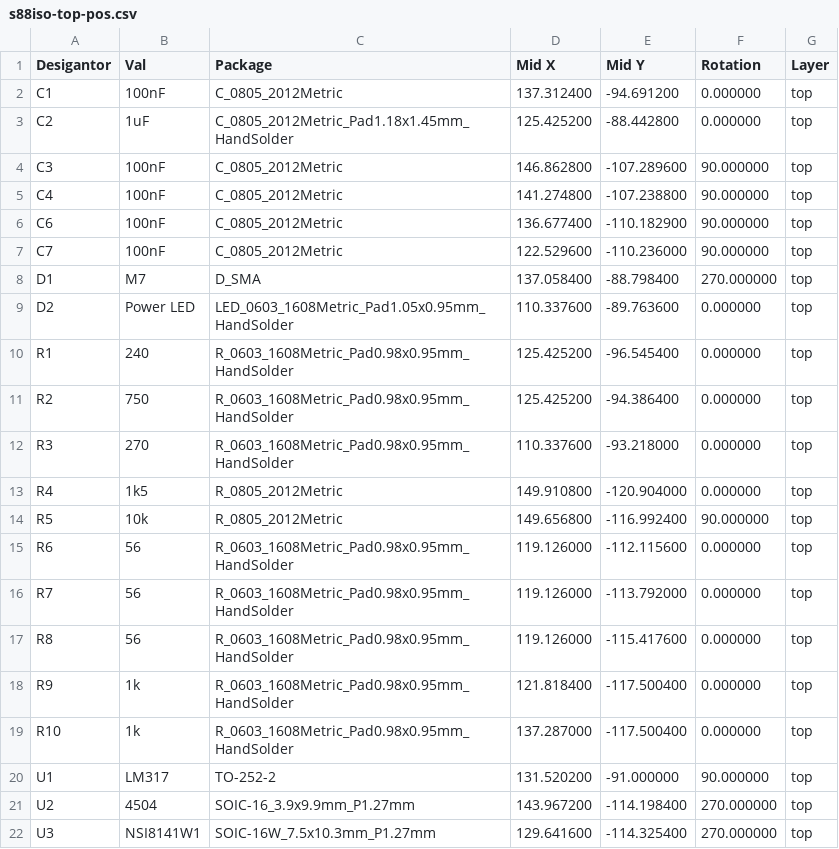
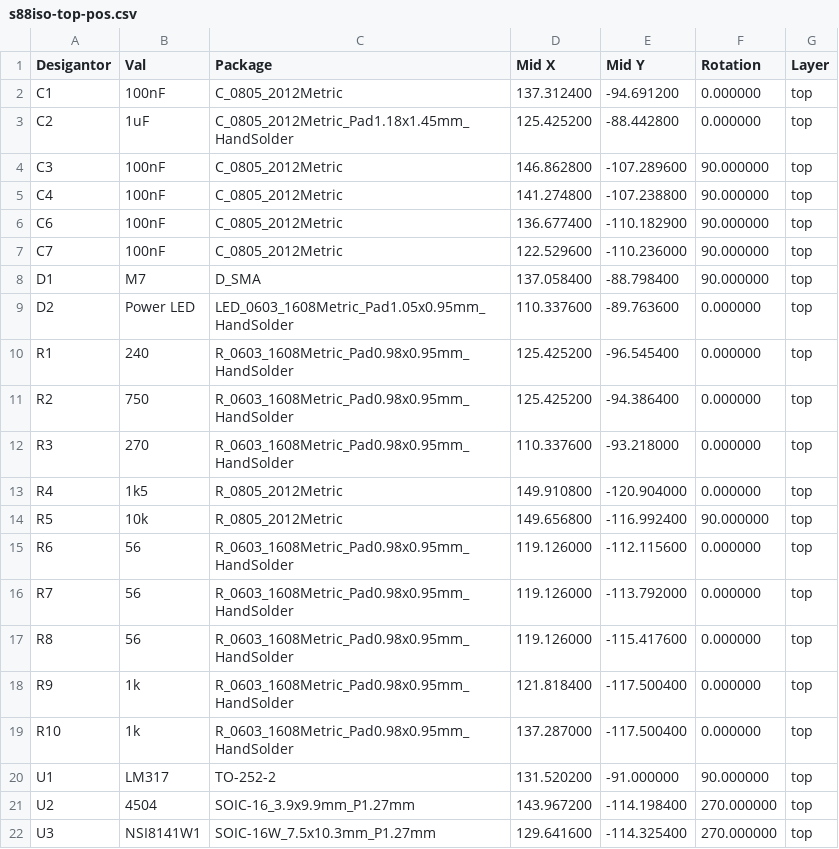
Before and after one commit to GBert/railroad, a CSV file: s88isolated/s88iso/s88iso-top-pos.csv, drawn as a sheet.

```diff
--- a/s88isolated/s88iso/s88iso-top-pos.csv
+++ b/s88isolated/s88iso/s88iso-top-pos.csv
@@ -7,3 +7,3 @@ Desigantor,Val,Package,Mid X, Mid Y,Rotation,Layer
 "C7","100nF","C_0805_2012Metric",122.529600,-110.236000,90.000000,top
-"D1","M7","D_SMA",137.058400,-88.798400,270.000000,top
+"D1","M7","D_SMA",137.058400,-88.798400,90.000000,top
 "D2","Power LED","LED_0603_1608Metric_Pad1.05x0.95mm_HandSolder",110.337600,-89.763600,0.000000,top
```
Also changed, not shown: 22 other files.
